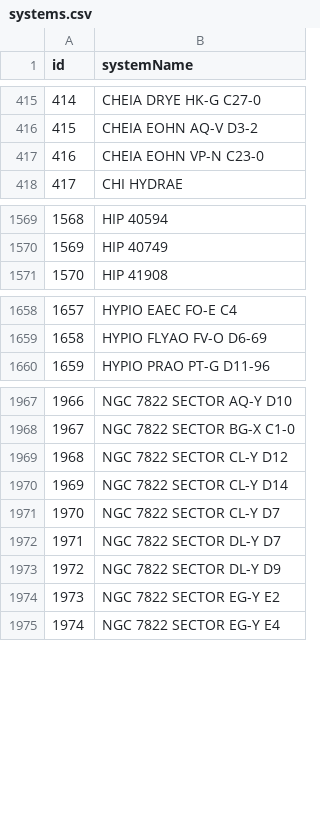
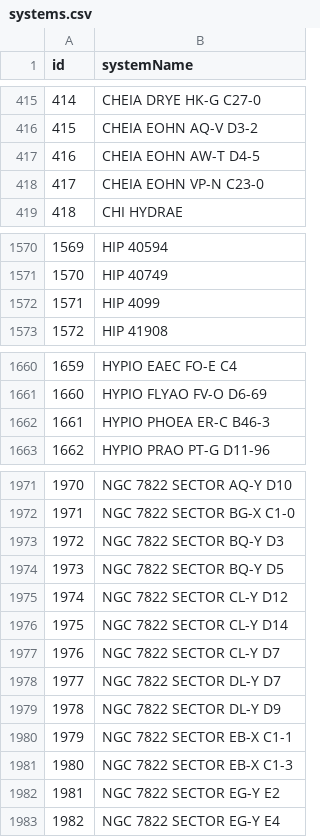
Before and after one commit to canonn-science/CAPIv2-Strapi, a CSV file: seed_files/CSV/systems.csv, drawn as a sheet; only a part is shown, gaps mark what is left out; addresses are those after the commit; the diff covers the shown part only; the diff names each change by its address in the sheet, - before the commit and + after, or states it on an @@ line.

```diff
--- a/seed_files/CSV/systems.csv
+++ b/seed_files/CSV/systems.csv
+row 417: 416 | CHEIA EOHN AW-T D4-5
@@ column A (id) renumbered from row 418 down @@
+row 1572: 1571 | HIP 4099
+row 1662: 1661 | HYPIO PHOEA ER-C B46-3
+row 1973: 1972 | NGC 7822 SECTOR BQ-Y D3
+row 1974: 1973 | NGC 7822 SECTOR BQ-Y D5
+row 1980: 1979 | NGC 7822 SECTOR EB-X C1-1
+row 1981: 1980 | NGC 7822 SECTOR EB-X C1-3
```
Also changed, not shown: 7 added rows elsewhere in this file, seed_files/CSV/bmsites.csv, seed_files/CSV/bodies.csv, 18 other files.
